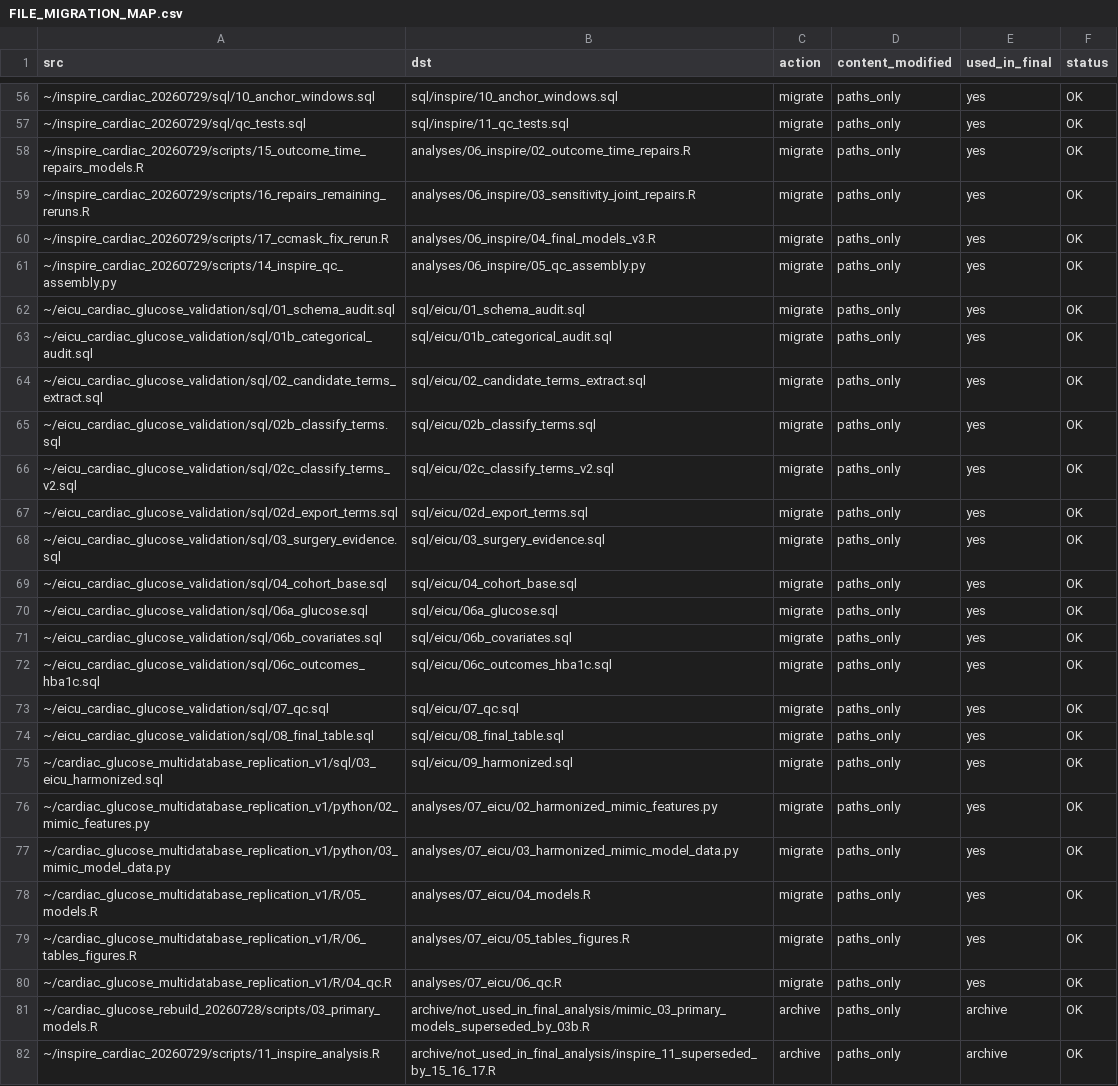
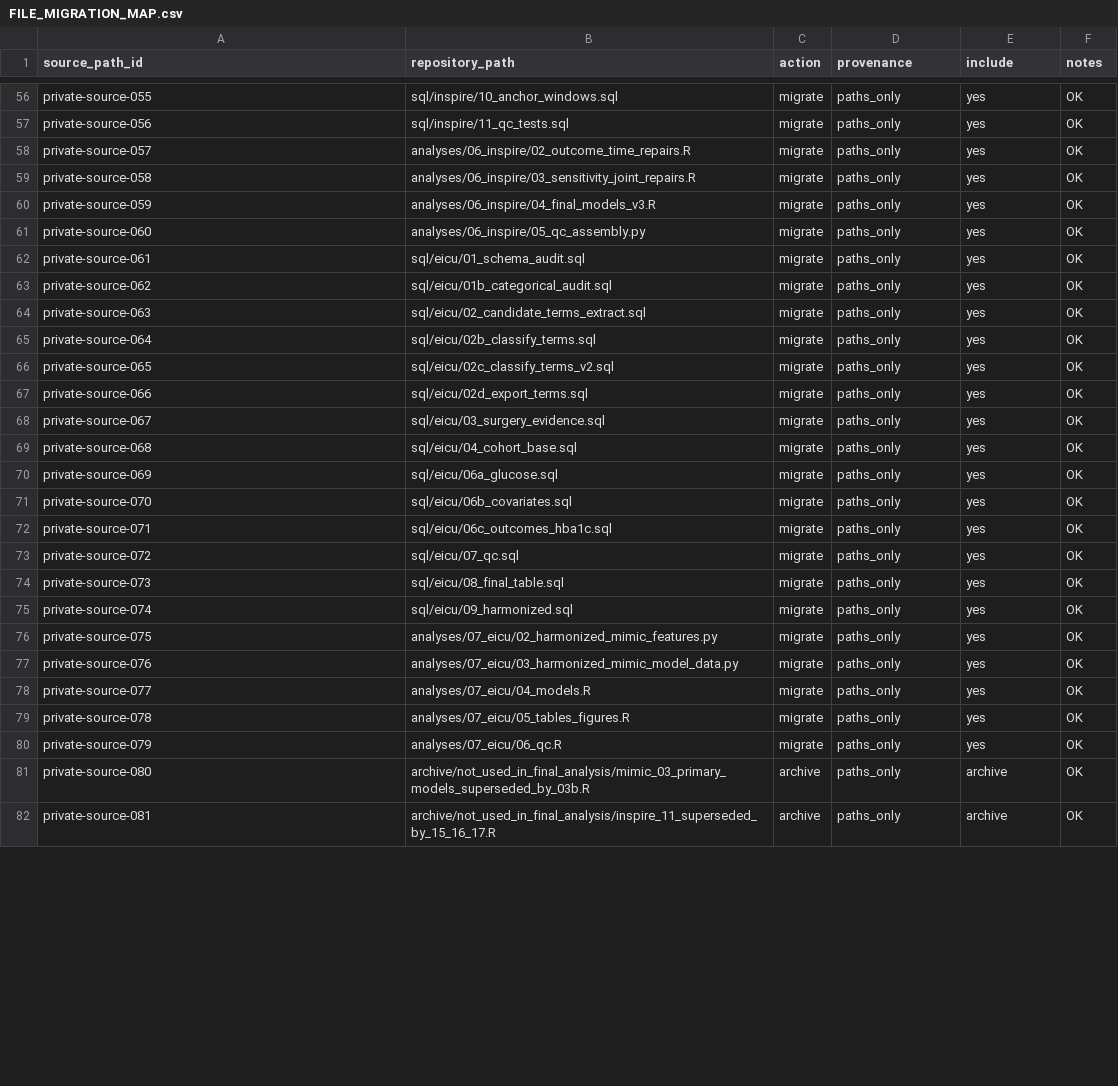
Before and after one commit to jiahanzhe-123/perioperative-glycemic-variability-extensions, a CSV file: docs/FILE_MIGRATION_MAP.csv, drawn as a sheet; only a part is shown, gaps mark what is left out; the diff covers the shown part only.

```diff
--- a/docs/FILE_MIGRATION_MAP.csv
+++ b/docs/FILE_MIGRATION_MAP.csv
@@ -1 +1 @@
-src,dst,action,content_modified,used_in_final,status
+source_path_id,repository_path,action,provenance,include,notes
@@ -56,27 +56,27 @@ src,dst,action,content_modified,used_in_final,status
-~/inspire_cardiac_20260729/sql/10_anchor_windows.sql,sql/inspire/10_anchor_windows.sql,migrate,paths_only,yes,OK
-~/inspire_cardiac_20260729/sql/qc_tests.sql,sql/inspire/11_qc_tests.sql,migrate,paths_only,yes,OK
-~/inspire_cardiac_20260729/scripts/15_outcome_time_repairs_models.R,analyses/06_inspire/02_outcome_time_repairs.R,migrate,paths_only,yes,OK
-~/inspire_cardiac_20260729/scripts/16_repairs_remaining_reruns.R,analyses/06_inspire/03_sensitivity_joint_repairs.R,migrate,paths_only,yes,OK
-~/inspire_cardiac_20260729/scripts/17_ccmask_fix_rerun.R,analyses/06_inspire/04_final_models_v3.R,migrate,paths_only,yes,OK
-~/inspire_cardiac_20260729/scripts/14_inspire_qc_assembly.py,analyses/06_inspire/05_qc_assembly.py,migrate,paths_only,yes,OK
-~/eicu_cardiac_glucose_validation/sql/01_schema_audit.sql,sql/eicu/01_schema_audit.sql,migrate,paths_only,yes,OK
-~/eicu_cardiac_glucose_validation/sql/01b_categorical_audit.sql,sql/eicu/01b_categorical_audit.sql,migrate,paths_only,yes,OK
-~/eicu_cardiac_glucose_validation/sql/02_candidate_terms_extract.sql,sql/eicu/02_candidate_terms_extract.sql,migrate,paths_only,yes,OK
-~/eicu_cardiac_glucose_validation/sql/02b_classify_terms.sql,sql/eicu/02b_classify_terms.sql,migrate,paths_only,yes,OK
-~/eicu_cardiac_glucose_validation/sql/02c_classify_terms_v2.sql,sql/eicu/02c_classify_terms_v2.sql,migrate,paths_only,yes,OK
-~/eicu_cardiac_glucose_validation/sql/02d_export_terms.sql,sql/eicu/02d_export_terms.sql,migrate,paths_only,yes,OK
-~/eicu_cardiac_glucose_validation/sql/03_surgery_evidence.sql,sql/eicu/03_surgery_evidence.sql,migrate,paths_only,yes,OK
-~/eicu_cardiac_glucose_validation/sql/04_cohort_base.sql,sql/eicu/04_cohort_base.sql,migrate,paths_only,yes,OK
-~/eicu_cardiac_glucose_validation/sql/06a_glucose.sql,sql/eicu/06a_glucose.sql,migrate,paths_only,yes,OK
-~/eicu_cardiac_glucose_validation/sql/06b_covariates.sql,sql/eicu/06b_covariates.sql,migrate,paths_only,yes,OK
-~/eicu_cardiac_glucose_validation/sql/06c_outcomes_hba1c.sql,sql/eicu/06c_outcomes_hba1c.sql,migrate,paths_only,yes,OK
-~/eicu_cardiac_glucose_validation/sql/07_qc.sql,sql/eicu/07_qc.sql,migrate,paths_only,yes,OK
-~/eicu_cardiac_glucose_validation/sql/08_final_table.sql,sql/eicu/08_final_table.sql,migrate,paths_only,yes,OK
-~/cardiac_glucose_multidatabase_replication_v1/sql/03_eicu_harmonized.sql,sql/eicu/09_harmonized.sql,migrate,paths_only,yes,OK
-~/cardiac_glucose_multidatabase_replication_v1/python/02_mimic_features.py,analyses/07_eicu/02_harmonized_mimic_features.py,migrate,paths_only,yes,OK
-~/cardiac_glucose_multidatabase_replication_v1/python/03_mimic_model_data.py,analyses/07_eicu/03_harmonized_mimic_model_data.py,migrate,paths_only,yes,OK
-~/cardiac_glucose_multidatabase_replication_v1/R/05_models.R,analyses/07_eicu/04_models.R,migrate,paths_only,yes,OK
-~/cardiac_glucose_multidatabase_replication_v1/R/06_tables_figures.R,analyses/07_eicu/05_tables_figures.R,migrate,paths_only,yes,OK
-~/cardiac_glucose_multidatabase_replication_v1/R/04_qc.R,analyses/07_eicu/06_qc.R,migrate,paths_only,yes,OK
-~/cardiac_glucose_rebuild_20260728/scripts/03_primary_models.R,archive/not_used_in_final_analysis/mimic_03_primary_models_superseded_by_03b.R,archive,paths_only,archive,OK
-~/inspire_cardiac_20260729/scripts/11_inspire_analysis.R,archive/not_used_in_final_analysis/inspire_11_superseded_by_15_16_17.R,archive,paths_only,archive,OK
+private-source-055,sql/inspire/10_anchor_windows.sql,migrate,paths_only,yes,OK
+private-source-056,sql/inspire/11_qc_tests.sql,migrate,paths_only,yes,OK
+private-source-057,analyses/06_inspire/02_outcome_time_repairs.R,migrate,paths_only,yes,OK
+private-source-058,analyses/06_inspire/03_sensitivity_joint_repairs.R,migrate,paths_only,yes,OK
+private-source-059,analyses/06_inspire/04_final_models_v3.R,migrate,paths_only,yes,OK
+private-source-060,analyses/06_inspire/05_qc_assembly.py,migrate,paths_only,yes,OK
+private-source-061,sql/eicu/01_schema_audit.sql,migrate,paths_only,yes,OK
+private-source-062,sql/eicu/01b_categorical_audit.sql,migrate,paths_only,yes,OK
+private-source-063,sql/eicu/02_candidate_terms_extract.sql,migrate,paths_only,yes,OK
+private-source-064,sql/eicu/02b_classify_terms.sql,migrate,paths_only,yes,OK
+private-source-065,sql/eicu/02c_classify_terms_v2.sql,migrate,paths_only,yes,OK
+private-source-066,sql/eicu/02d_export_terms.sql,migrate,paths_only,yes,OK
+private-source-067,sql/eicu/03_surgery_evidence.sql,migrate,paths_only,yes,OK
+private-source-068,sql/eicu/04_cohort_base.sql,migrate,paths_only,yes,OK
+private-source-069,sql/eicu/06a_glucose.sql,migrate,paths_only,yes,OK
+private-source-070,sql/eicu/06b_covariates.sql,migrate,paths_only,yes,OK
+private-source-071,sql/eicu/06c_outcomes_hba1c.sql,migrate,paths_only,yes,OK
+private-source-072,sql/eicu/07_qc.sql,migrate,paths_only,yes,OK
+private-source-073,sql/eicu/08_final_table.sql,migrate,paths_only,yes,OK
+private-source-074,sql/eicu/09_harmonized.sql,migrate,paths_only,yes,OK
+private-source-075,analyses/07_eicu/02_harmonized_mimic_features.py,migrate,paths_only,yes,OK
+private-source-076,analyses/07_eicu/03_harmonized_mimic_model_data.py,migrate,paths_only,yes,OK
+private-source-077,analyses/07_eicu/04_models.R,migrate,paths_only,yes,OK
+private-source-078,analyses/07_eicu/05_tables_figures.R,migrate,paths_only,yes,OK
+private-source-079,analyses/07_eicu/06_qc.R,migrate,paths_only,yes,OK
+private-source-080,archive/not_used_in_final_analysis/mimic_03_primary_models_superseded_by_03b.R,archive,paths_only,archive,OK
+private-source-081,archive/not_used_in_final_analysis/inspire_11_superseded_by_15_16_17.R,archive,paths_only,archive,OK
```
Also changed, not shown: 70 edited cells elsewhere in this file, analysis_extensions/provenance/phase3b/release_file_manifest.csv, 25 other files.
